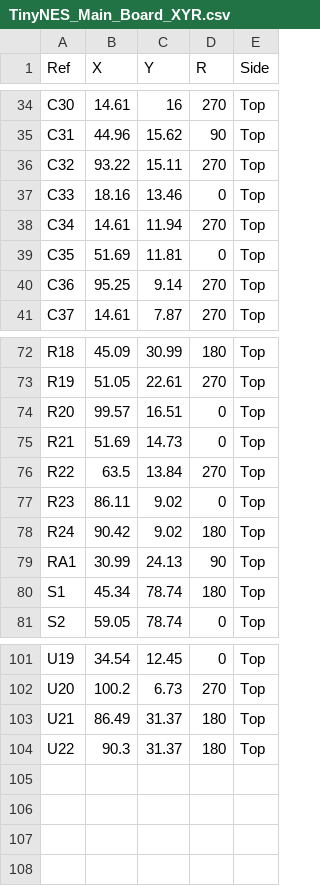
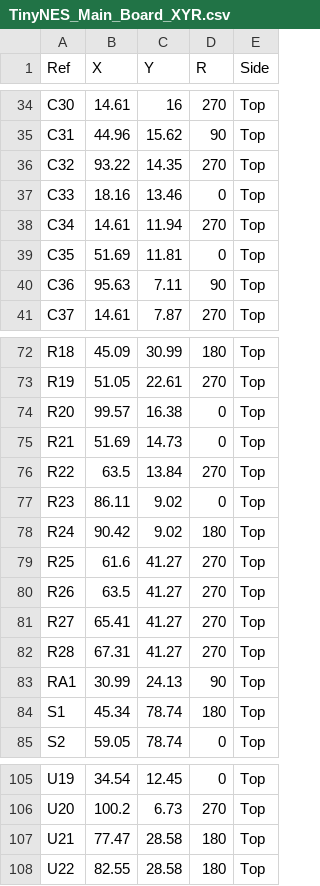
Before and after one commit to loglow/TinyNES, a CSV file: Main Board/TinyNES_Main_Board_XYR.csv, drawn as a sheet; only a part is shown, gaps mark what is left out.

Commit message:
Updates in preparation for next production run (Main Board Rev 27)

```diff
--- a/Main Board/TinyNES_Main_Board_XYR.csv
+++ b/Main Board/TinyNES_Main_Board_XYR.csv
@@ -35,3 +35,3 @@ C30,14.61,16,270,Top
 C31,44.96,15.62,90,Top
-C32,93.22,15.11,270,Top
+C32,93.22,14.35,270,Top
 C33,18.16,13.46,0,Top
@@ -39,3 +39,3 @@ C34,14.61,11.94,270,Top
 C35,51.69,11.81,0,Top
-C36,95.25,9.14,270,Top
+C36,95.63,7.11,90,Top
 C37,14.61,7.87,270,Top
@@ -73,3 +73,3 @@ R18,45.09,30.99,180,Top
 R19,51.05,22.61,270,Top
-R20,99.57,16.51,0,Top
+R20,99.57,16.38,0,Top
 R21,51.69,14.73,0,Top
@@ -78,2 +78,6 @@ R23,86.11,9.02,0,Top
 R24,90.42,9.02,180,Top
+R25,61.6,41.27,270,Top
+R26,63.5,41.27,270,Top
+R27,65.41,41.27,270,Top
+R28,67.31,41.27,270,Top
 RA1,30.99,24.13,90,Top
@@ -102,3 +106,3 @@ U19,34.54,12.45,0,Top
 U20,100.2,6.73,270,Top
-U21,86.49,31.37,180,Top
-U22,90.3,31.37,180,Top
+U21,77.47,28.58,180,Top
+U22,82.55,28.58,180,Top
```
Also changed, not shown: Main Board/TinyNES_Main_Board_BOM.csv, 7 other files.
